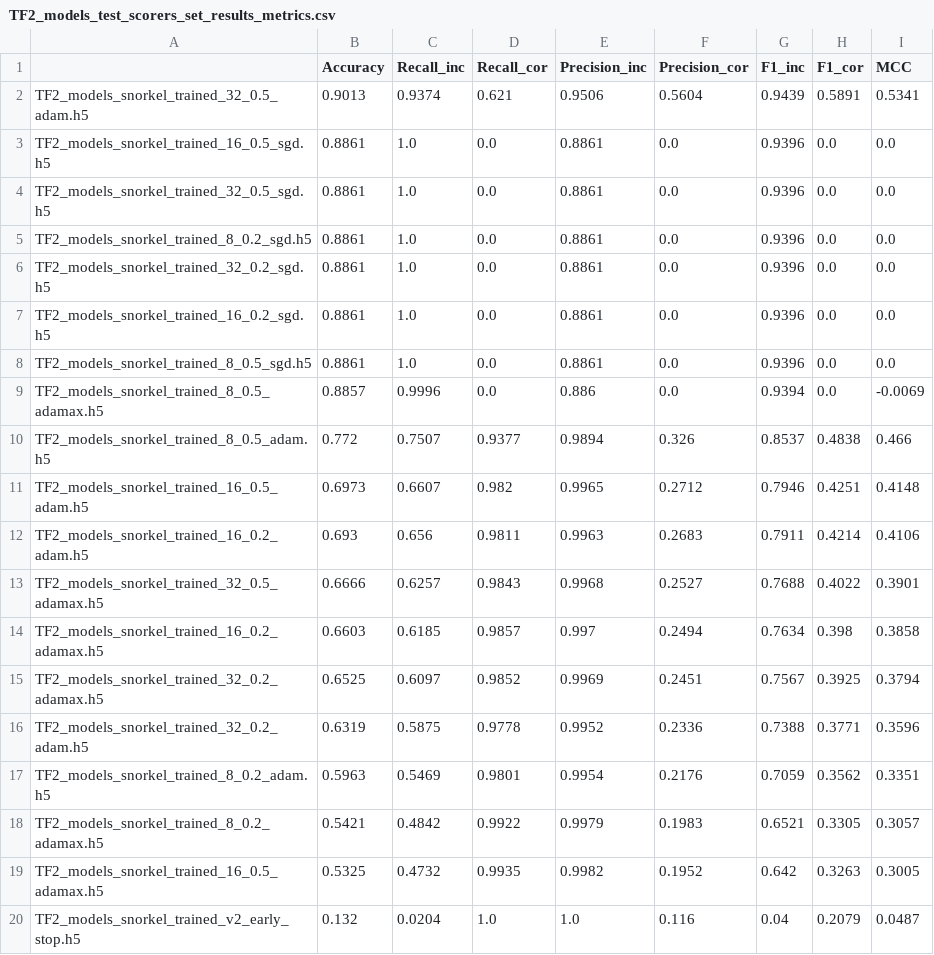
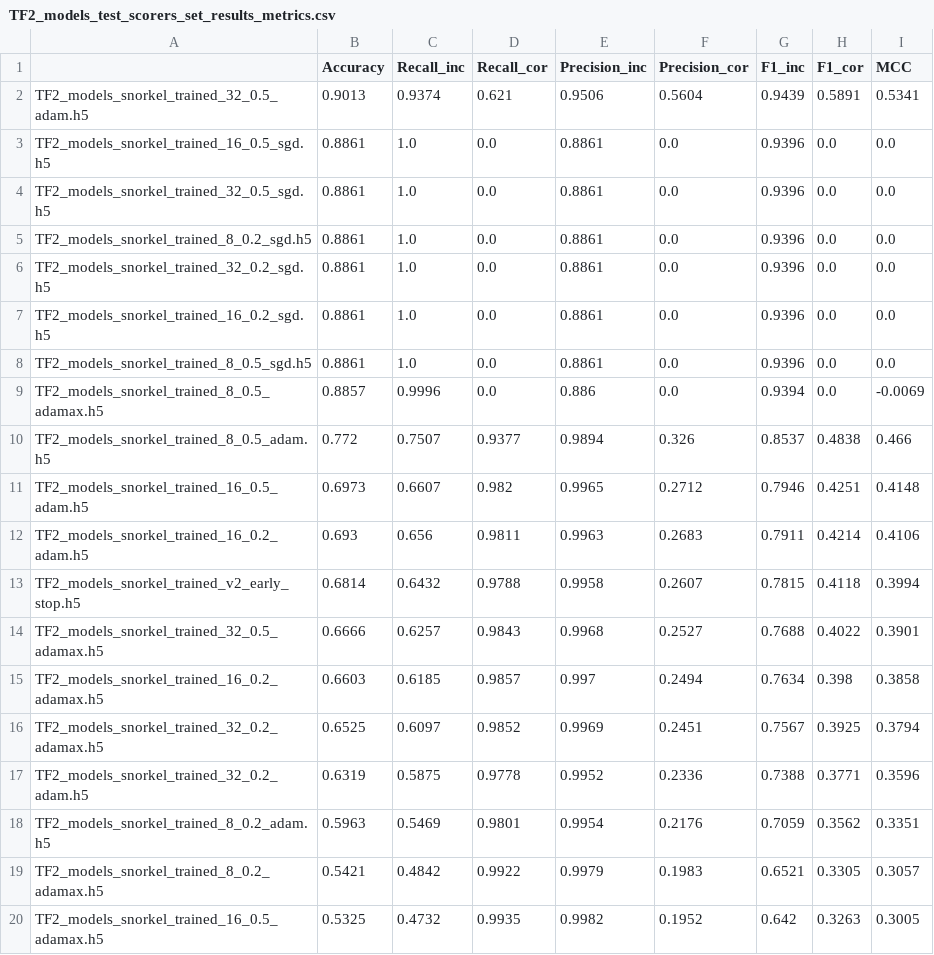
Before and after one commit to D-Barradas/hAIkal_TF2_exploratory_test, a CSV file: results/TF2_models_test_scorers_set_results_metrics.csv, drawn as a sheet; removed rows and columns are numbered as before the commit, all else as after; the diff names each change by its address in the sheet, - before the commit and + after, or states it on an @@ line.

Commit message:
results added and model updated

```diff
--- a/results/TF2_models_test_scorers_set_results_metrics.csv
+++ b/results/TF2_models_test_scorers_set_results_metrics.csv
+row 13: TF2_models_snorkel_trained_v2_early_stop.h5 | 0.6814 | 0.6432 | 0.9788 | 0.9958 | 0.2607 | 0.7815 | 0.4118 | 0.3994
-row 20: TF2_models_snorkel_trained_v2_early_stop.h5 | 0.132 | 0.0204 | 1.0 | 1.0 | 0.116 | 0.04 | 0.2079 | 0.0487
```
Also changed, not shown: results/TF2_models_validation_metrics.csv, results/results_TF2_snorkel_v2_early_stop.csv, 1 other file.
